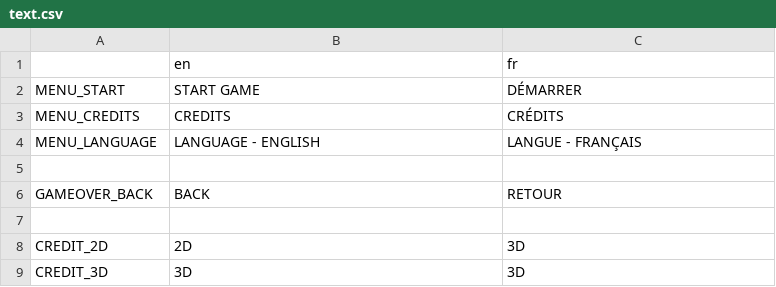
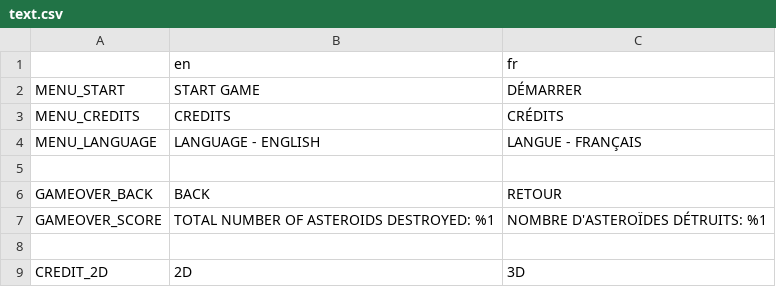
Before and after one commit to Xwilarg/LudumDare54, a CSV file: Translations/text.csv, drawn as a sheet; only a part is shown; the shorter side is filled out with more unchanged rows.

Commit message:
Add score on game over screen

```diff
--- a/Translations/text.csv
+++ b/Translations/text.csv
@@ -6,2 +6,3 @@ MENU_LANGUAGE;LANGUAGE - ENGLISH;LANGUE - FRANÇAIS
 GAMEOVER_BACK;BACK;RETOUR
+GAMEOVER_SCORE;TOTAL NUMBER OF ASTEROIDS DESTROYED: %1;NOMBRE D'ASTEROÏDES DÉTRUITS: %1
 
```
Also changed, not shown: 4 other files.
